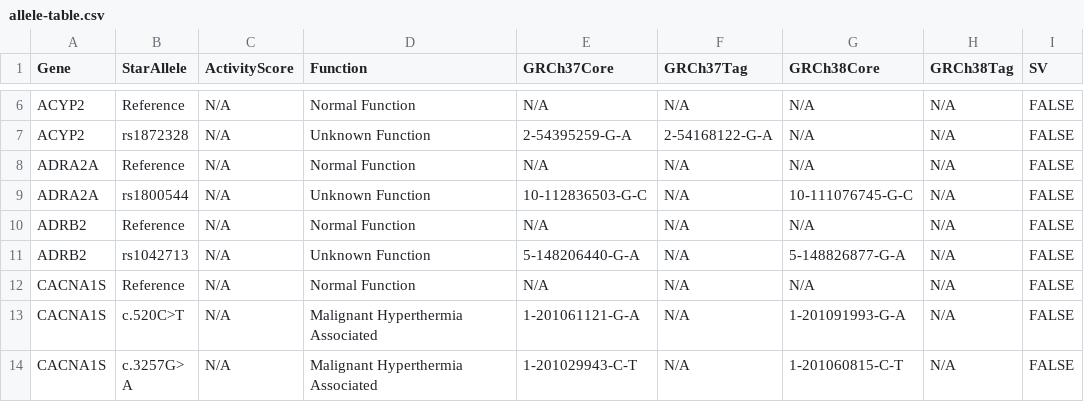
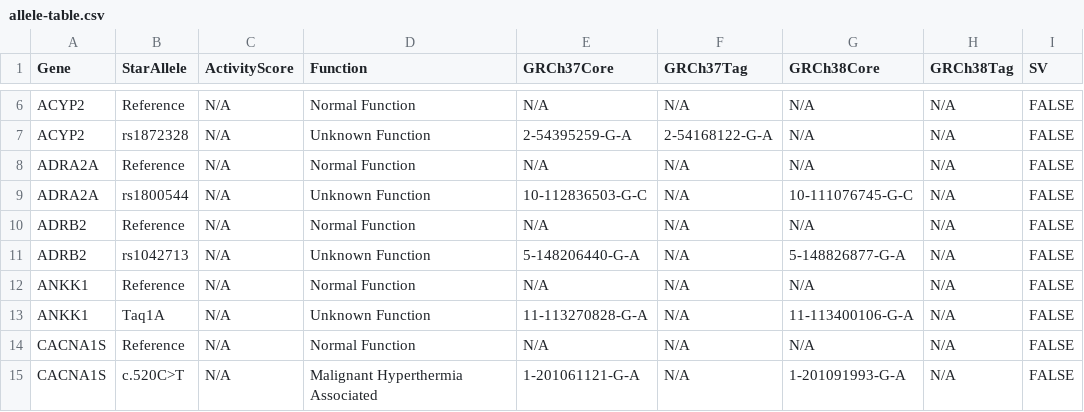
Before and after one commit to sbslee/pypgx, a CSV file: pypgx/api/data/allele-table.csv, drawn as a sheet; only a part is shown, gaps mark what is left out; the shorter side is filled out with more unchanged rows; the diff names each change by its address in the sheet, - before the commit and + after, or states it on an @@ line.

```diff
--- a/pypgx/api/data/allele-table.csv
+++ b/pypgx/api/data/allele-table.csv
+row 12: ANKK1 | Reference | N/A | Normal Function | N/A | N/A | N/A | N/A | FALSE
+row 13: ANKK1 | Taq1A | N/A | Unknown Function | 11-113270828-G-A | N/A | 11-113400106-G-A | N/A | FALSE
```
Also changed, not shown: pypgx/api/data/gene-table.csv, pypgx/api/data/variant-table.csv, 4 other files.
